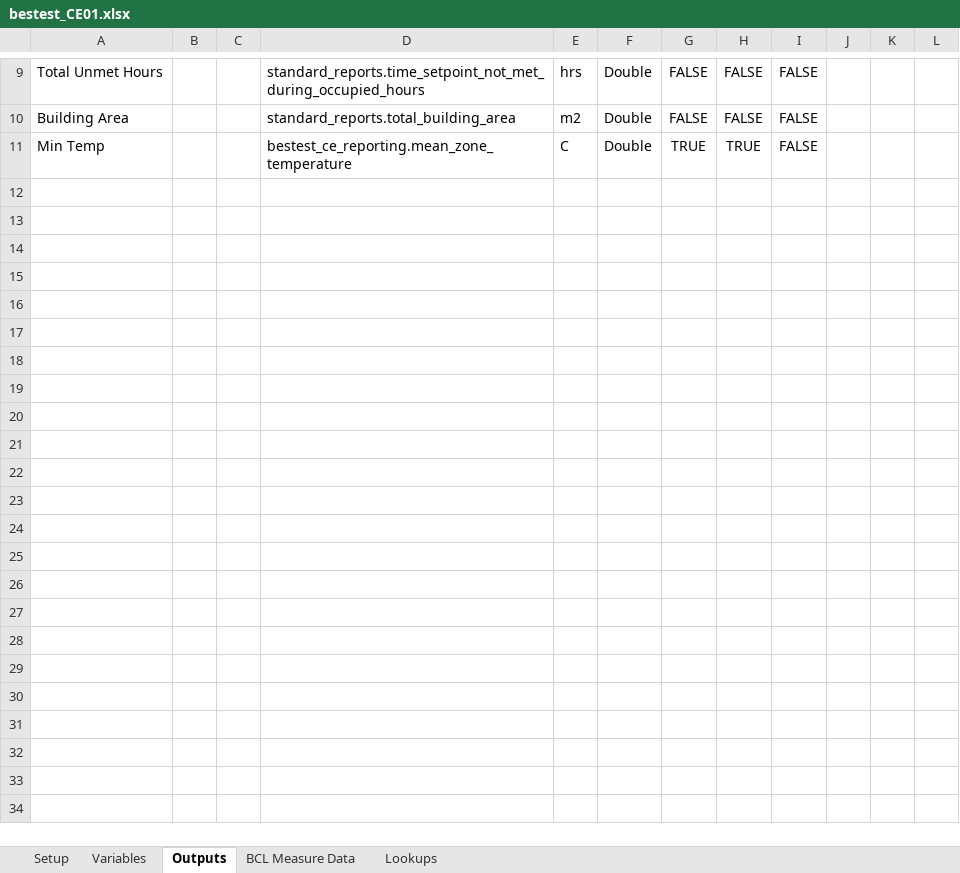
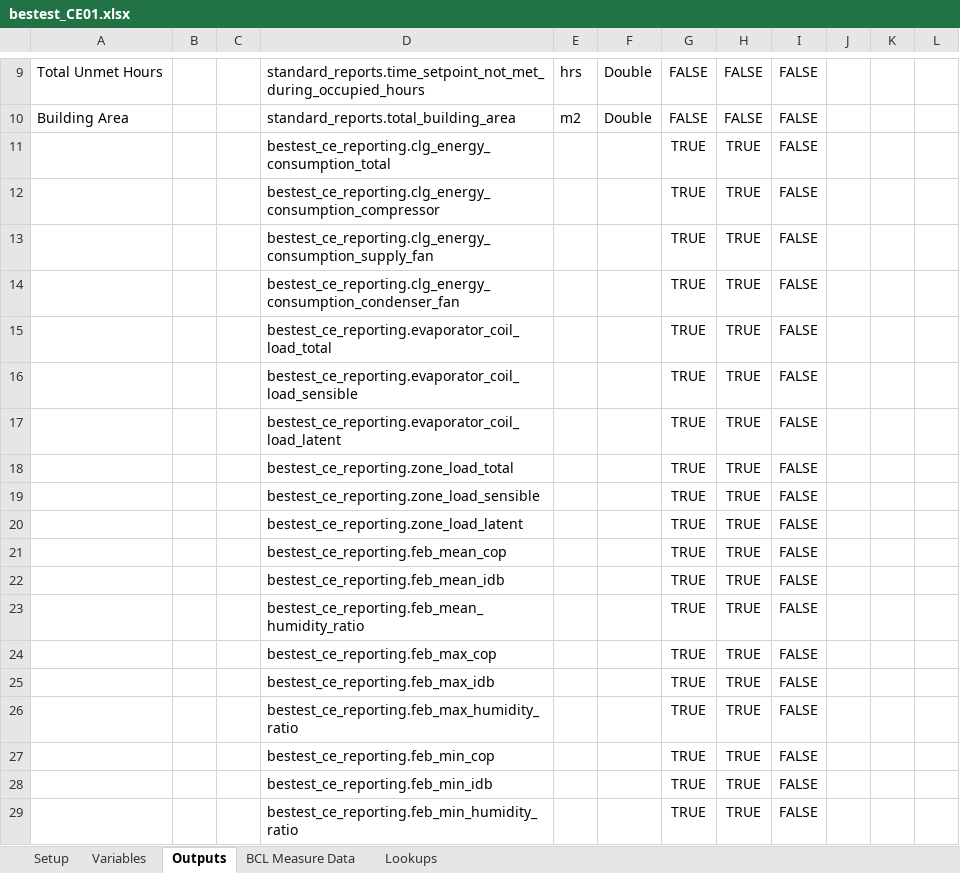
Before and after one commit to NREL/BESTEST-GSR-ARCHIVE, an Excel workbook: integration_testing/projects/bestest_CE01.xlsx, sheet Outputs, drawn as a sheet; only a part is shown, gaps mark what is left out; values as stored, in another font and other column widths than the file's, no borders; removed rows and columns are numbered as before the commit, all else as after; the diff names each change by its address in the sheet, - before the commit and + after, or states it on an @@ line.

Commit message:
stub 5-3A spreadsheet data
Once registerValues are updated in the reporting measure it will
populate the Excel files.

```diff
--- a/integration_testing/projects/bestest_CE01.xlsx (sheet Outputs)
+++ b/integration_testing/projects/bestest_CE01.xlsx (sheet Outputs)
-row 11: Min Temp |  |  | bestest_ce_reporting.mean_zone_temperature | C | Double | TRUE | TRUE | FALSE
+row 11:  |  |  | bestest_ce_reporting.clg_energy_consumption_total |  |  | TRUE | TRUE | FALSE
+row 12:  |  |  | bestest_ce_reporting.clg_energy_consumption_compressor |  |  | TRUE | TRUE | FALSE
+row 13:  |  |  | bestest_ce_reporting.clg_energy_consumption_supply_fan |  |  | TRUE | TRUE | FALSE
+row 14:  |  |  | bestest_ce_reporting.clg_energy_consumption_condenser_fan |  |  | TRUE | TRUE | FALSE
+row 15:  |  |  | bestest_ce_reporting.evaporator_coil_load_total |  |  | TRUE | TRUE | FALSE
+row 16:  |  |  | bestest_ce_reporting.evaporator_coil_load_sensible |  |  | TRUE | TRUE | FALSE
+row 17:  |  |  | bestest_ce_reporting.evaporator_coil_load_latent |  |  | TRUE | TRUE | FALSE
+row 18:  |  |  | bestest_ce_reporting.zone_load_total |  |  | TRUE | TRUE | FALSE
+row 19:  |  |  | bestest_ce_reporting.zone_load_sensible |  |  | TRUE | TRUE | FALSE
+row 20:  |  |  | bestest_ce_reporting.zone_load_latent |  |  | TRUE | TRUE | FALSE
+row 21:  |  |  | bestest_ce_reporting.feb_mean_cop |  |  | TRUE | TRUE | FALSE
+row 22:  |  |  | bestest_ce_reporting.feb_mean_idb |  |  | TRUE | TRUE | FALSE
+row 23:  |  |  | bestest_ce_reporting.feb_mean_humidity_ratio |  |  | TRUE | TRUE | FALSE
+row 24:  |  |  | bestest_ce_reporting.feb_max_cop |  |  | TRUE | TRUE | FALSE
+row 25:  |  |  | bestest_ce_reporting.feb_max_idb |  |  | TRUE | TRUE | FALSE
+row 26:  |  |  | bestest_ce_reporting.feb_max_humidity_ratio |  |  | TRUE | TRUE | FALSE
+row 27:  |  |  | bestest_ce_reporting.feb_min_cop |  |  | TRUE | TRUE | FALSE
+row 28:  |  |  | bestest_ce_reporting.feb_min_idb |  |  | TRUE | TRUE | FALSE
+row 29:  |  |  | bestest_ce_reporting.feb_min_humidity_ratio |  |  | TRUE | TRUE | FALSE
```
Also changed, not shown: sheet Setup, sheet Variables, results/RESULTS5-3A.xlsx, 7 other files.
